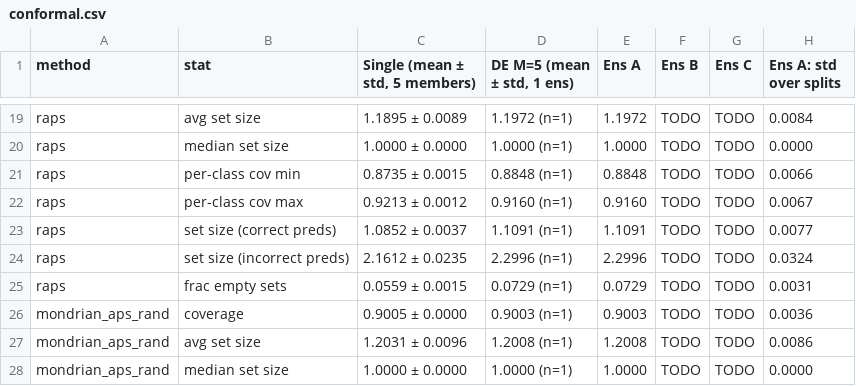
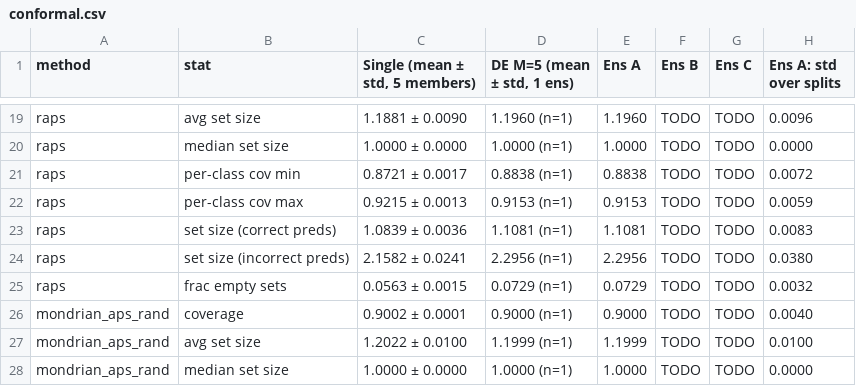
Before and after one commit to spy772/CISC-473-P23, a CSV file: results/de/tables/conformal.csv, drawn as a sheet; only a part is shown, gaps mark what is left out; the diff covers the shown part only; the diff names each change by its address in the sheet, - before the commit and + after, or states it on an @@ line.

```diff
--- a/results/de/tables/conformal.csv
+++ b/results/de/tables/conformal.csv
-C19 (Single (mean ± std, 5 members)): 1.1895 ± 0.0089
+C19 (Single (mean ± std, 5 members)): 1.1881 ± 0.0090
-D19 (DE M=5 (mean ± std, 1 ens)): 1.1972 (n=1)
+D19 (DE M=5 (mean ± std, 1 ens)): 1.1960 (n=1)
-E19 (Ens A): 1.1972
+E19 (Ens A): 1.1960
-H19 (Ens A: std over splits): 0.0084
+H19 (Ens A: std over splits): 0.0096
-C21 (Single (mean ± std, 5 members)): 0.8735 ± 0.0015
+C21 (Single (mean ± std, 5 members)): 0.8721 ± 0.0017
-D21 (DE M=5 (mean ± std, 1 ens)): 0.8848 (n=1)
+D21 (DE M=5 (mean ± std, 1 ens)): 0.8838 (n=1)
-E21 (Ens A): 0.8848
+E21 (Ens A): 0.8838
-H21 (Ens A: std over splits): 0.0066
+H21 (Ens A: std over splits): 0.0072
-C22 (Single (mean ± std, 5 members)): 0.9213 ± 0.0012
+C22 (Single (mean ± std, 5 members)): 0.9215 ± 0.0013
-D22 (DE M=5 (mean ± std, 1 ens)): 0.9160 (n=1)
+D22 (DE M=5 (mean ± std, 1 ens)): 0.9153 (n=1)
-E22 (Ens A): 0.9160
+E22 (Ens A): 0.9153
-H22 (Ens A: std over splits): 0.0067
+H22 (Ens A: std over splits): 0.0059
-C23 (Single (mean ± std, 5 members)): 1.0852 ± 0.0037
+C23 (Single (mean ± std, 5 members)): 1.0839 ± 0.0036
-D23 (DE M=5 (mean ± std, 1 ens)): 1.1091 (n=1)
+D23 (DE M=5 (mean ± std, 1 ens)): 1.1081 (n=1)
-E23 (Ens A): 1.1091
+E23 (Ens A): 1.1081
-H23 (Ens A: std over splits): 0.0077
+H23 (Ens A: std over splits): 0.0083
-C24 (Single (mean ± std, 5 members)): 2.1612 ± 0.0235
+C24 (Single (mean ± std, 5 members)): 2.1582 ± 0.0241
-D24 (DE M=5 (mean ± std, 1 ens)): 2.2996 (n=1)
+D24 (DE M=5 (mean ± std, 1 ens)): 2.2956 (n=1)
-E24 (Ens A): 2.2996
+E24 (Ens A): 2.2956
-H24 (Ens A: std over splits): 0.0324
+H24 (Ens A: std over splits): 0.0380
-C25 (Single (mean ± std, 5 members)): 0.0559 ± 0.0015
+C25 (Single (mean ± std, 5 members)): 0.0563 ± 0.0015
-H25 (Ens A: std over splits): 0.0031
+H25 (Ens A: std over splits): 0.0032
-C26 (Single (mean ± std, 5 members)): 0.9005 ± 0.0000
+C26 (Single (mean ± std, 5 members)): 0.9002 ± 0.0001
-D26 (DE M=5 (mean ± std, 1 ens)): 0.9003 (n=1)
+D26 (DE M=5 (mean ± std, 1 ens)): 0.9000 (n=1)
-E26 (Ens A): 0.9003
+E26 (Ens A): 0.9000
-H26 (Ens A: std over splits): 0.0036
+H26 (Ens A: std over splits): 0.0040
-C27 (Single (mean ± std, 5 members)): 1.2031 ± 0.0096
+C27 (Single (mean ± std, 5 members)): 1.2022 ± 0.0100
-D27 (DE M=5 (mean ± std, 1 ens)): 1.2008 (n=1)
+D27 (DE M=5 (mean ± std, 1 ens)): 1.1999 (n=1)
-E27 (Ens A): 1.2008
+E27 (Ens A): 1.1999
-H27 (Ens A: std over splits): 0.0086
+H27 (Ens A: std over splits): 0.0100
```
Also changed, not shown: 50 edited cells elsewhere in this file, results/de/tables/ablation_size.csv, results/de/tables/ood.csv, 37 other files.
